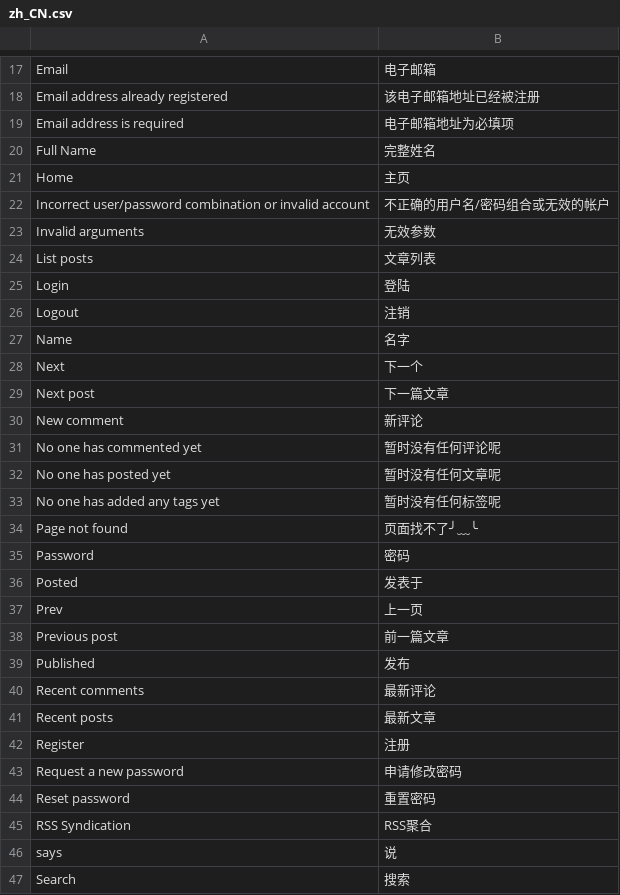
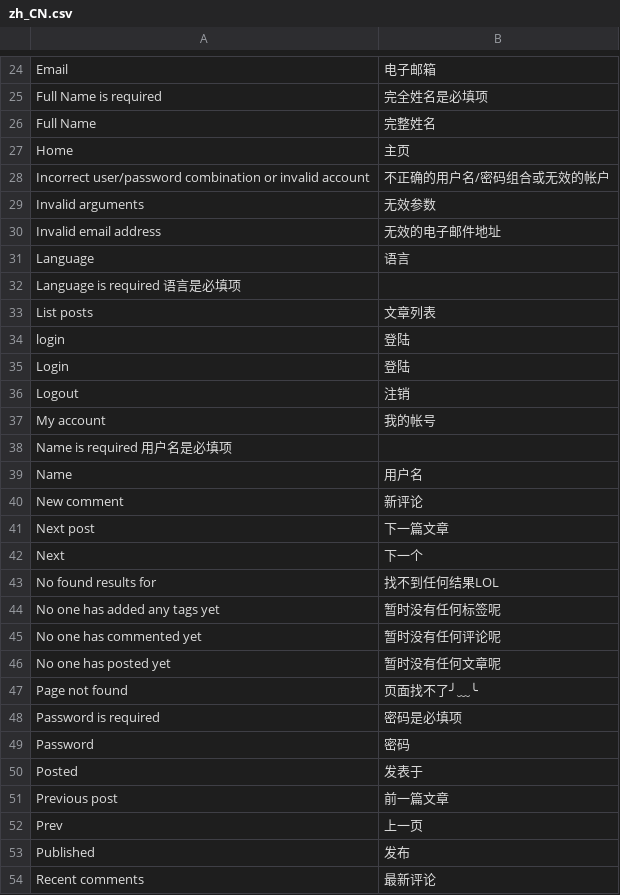
Before and after one commit to puentesarrin/selene, a CSV file: translations/zh_CN.csv, drawn as a sheet; only a part is shown, gaps mark what is left out; the shorter side is filled out with more unchanged rows; addresses are those after the commit; the diff covers the shown part only; the diff names each change by its address in the sheet, - before the commit and + after, or states it on an @@ line.

Commit message:
update Chinese translation

```diff
--- a/translations/zh_CN.csv
+++ b/translations/zh_CN.csv
@@ row 18 moved to row 21: Email address already registered @@
@@ row 19 moved to row 23: Email address is required @@
+row 25: Full Name is required | 完全姓名是必填项
+row 30: Invalid email address | 无效的电子邮件地址
+row 31: Language | 语言
+row 32: Language is required 语言是必填项
+row 34: login | 登陆
+row 37: My account | 我的帐号
+row 38: Name is required 用户名是必填项
-B39: 名字
+B39: 用户名
@@ row 30 moved to row 40: New comment @@
@@ row 29 moved to row 41: Next post @@
+row 43: No found results for | 找不到任何结果LOL
@@ row 33 moved to row 44: No one has added any tags yet @@
+row 48: Password is required | 密码是必填项
@@ row 38 moved to row 51: Previous post @@
```
Also changed, not shown: 12 added rows and 6 moved rows elsewhere in this file, translations/zh_TW.csv, 1 other file.
